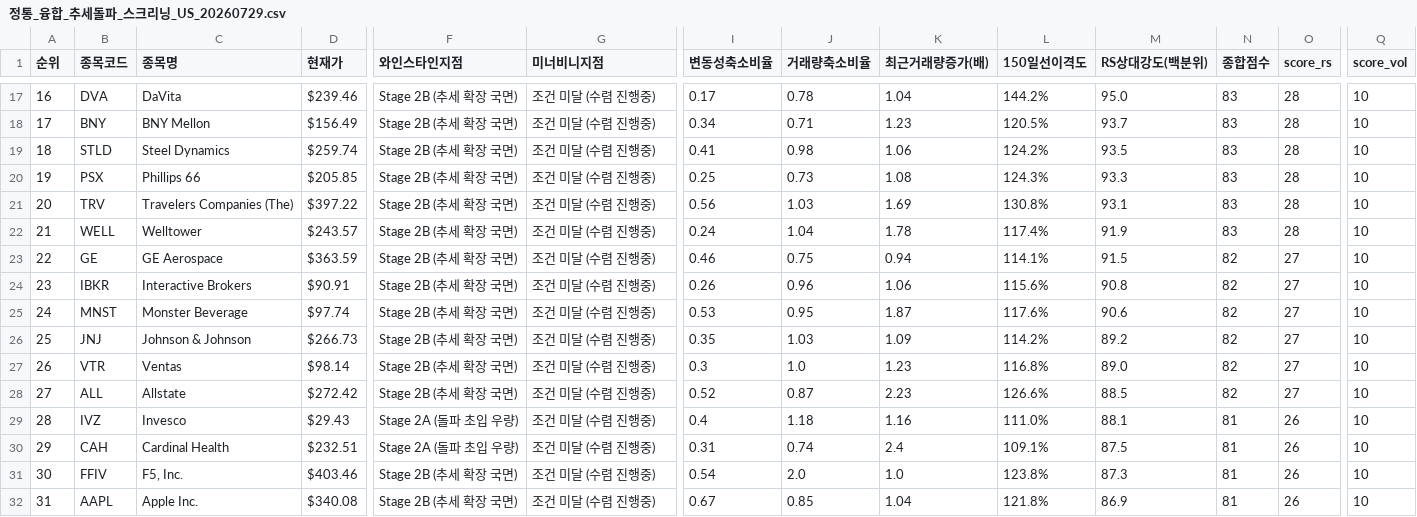
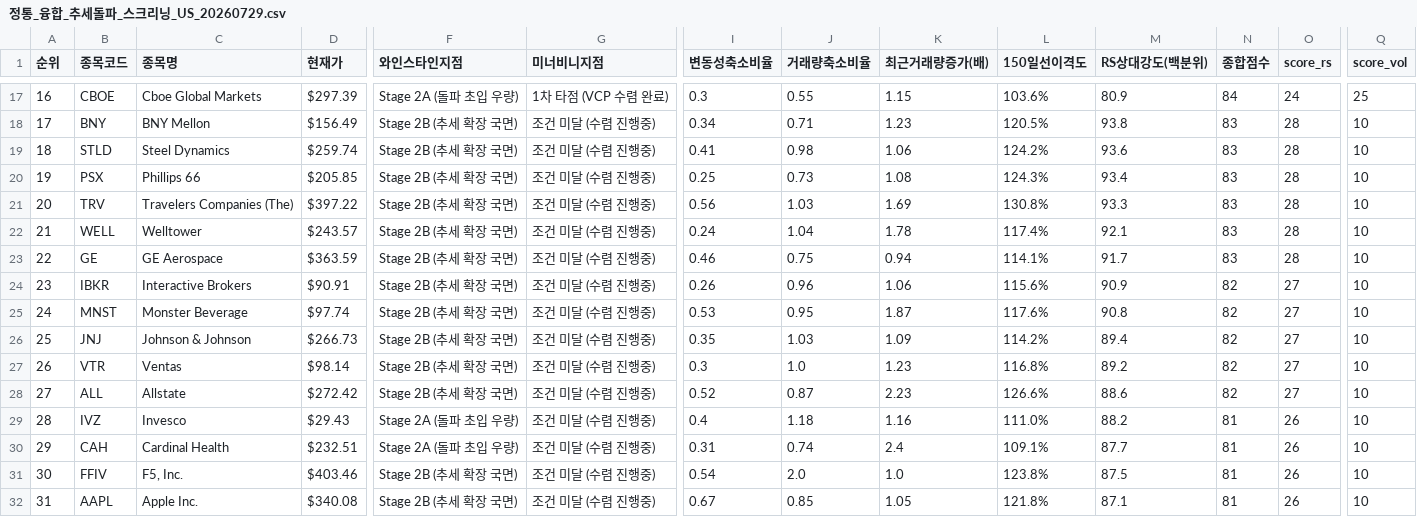
Before and after one commit to nicegoodguy84/us_stock, a CSV file: 정통_융합_추세돌파_스크리닝_US_20260729.csv, drawn as a sheet; only a part is shown, gaps mark what is left out; the diff covers the shown part only; the diff names each change by its address in the sheet, - before the commit and + after, or states it on an @@ line.

```diff
--- a/정통_융합_추세돌파_스크리닝_US_20260729.csv
+++ b/정통_융합_추세돌파_스크리닝_US_20260729.csv
-B17 (종목코드): DVA
+B17 (종목코드): CBOE
-C17 (종목명): DaVita
+C17 (종목명): Cboe Global Markets
-D17 (현재가): $239.46
+D17 (현재가): $297.39
-F17 (와인스타인지점): Stage 2B (추세 확장 국면)
+F17 (와인스타인지점): Stage 2A (돌파 초입 우량)
-G17 (미너비니지점): 조건 미달 (수렴 진행중)
+G17 (미너비니지점): 1차 타점 (VCP 수렴 완료)
-I17 (변동성축소비율): 0.17
+I17 (변동성축소비율): 0.3
-J17 (거래량축소비율): 0.78
+J17 (거래량축소비율): 0.55
-K17 (최근거래량증가(배)): 1.04
+K17 (최근거래량증가(배)): 1.15
-L17 (150일선이격도): 144.2%
+L17 (150일선이격도): 103.6%
-M17 (RS상대강도(백분위)): 95.0
+M17 (RS상대강도(백분위)): 80.9
-N17 (종합점수): 83
+N17 (종합점수): 84
-O17 (score_rs): 28
+O17 (score_rs): 24
-Q17 (score_vol): 10
+Q17 (score_vol): 25
-M18 (RS상대강도(백분위)): 93.7
+M18 (RS상대강도(백분위)): 93.8
-M19 (RS상대강도(백분위)): 93.5
+M19 (RS상대강도(백분위)): 93.6
-M20 (RS상대강도(백분위)): 93.3
+M20 (RS상대강도(백분위)): 93.4
-M21 (RS상대강도(백분위)): 93.1
+M21 (RS상대강도(백분위)): 93.3
-M22 (RS상대강도(백분위)): 91.9
+M22 (RS상대강도(백분위)): 92.1
-M23 (RS상대강도(백분위)): 91.5
+M23 (RS상대강도(백분위)): 91.7
-N23 (종합점수): 82
+N23 (종합점수): 83
-O23 (score_rs): 27
+O23 (score_rs): 28
-M24 (RS상대강도(백분위)): 90.8
+M24 (RS상대강도(백분위)): 90.9
-M25 (RS상대강도(백분위)): 90.6
+M25 (RS상대강도(백분위)): 90.8
-M26 (RS상대강도(백분위)): 89.2
+M26 (RS상대강도(백분위)): 89.4
-M27 (RS상대강도(백분위)): 89.0
+M27 (RS상대강도(백분위)): 89.2
-M28 (RS상대강도(백분위)): 88.5
+M28 (RS상대강도(백분위)): 88.6
-M29 (RS상대강도(백분위)): 88.1
+M29 (RS상대강도(백분위)): 88.2
-M30 (RS상대강도(백분위)): 87.5
+M30 (RS상대강도(백분위)): 87.7
-M31 (RS상대강도(백분위)): 87.3
+M31 (RS상대강도(백분위)): 87.5
-K32 (최근거래량증가(배)): 1.04
+K32 (최근거래량증가(배)): 1.05
-M32 (RS상대강도(백분위)): 86.9
+M32 (RS상대강도(백분위)): 87.1
```
Also changed, not shown: 94 edited cells elsewhere in this file, 2 other files.
